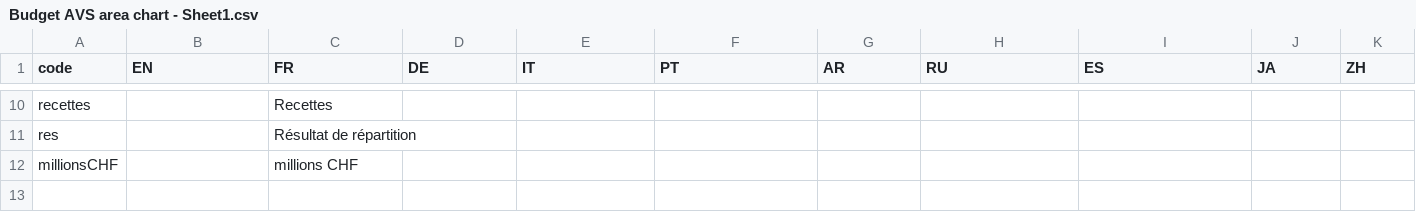
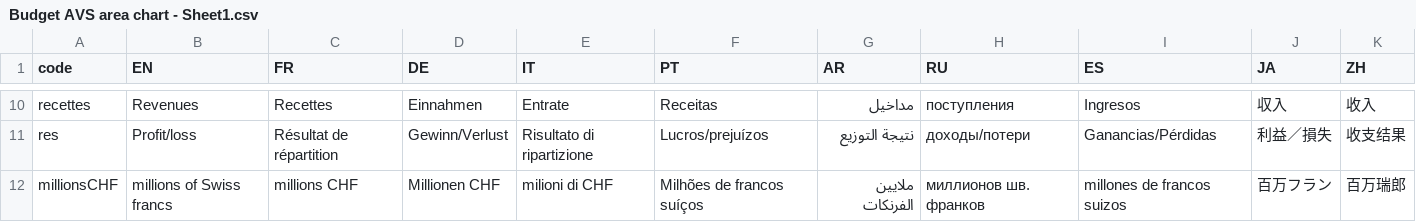
Before and after one commit to d-qn/2016_04_26_populationAgingCH_AVS, a CSV file: input/Budget AVS area chart - Sheet1.csv, drawn as a sheet; only a part is shown, gaps mark what is left out; the diff covers the shown part only; the diff names each change by its address in the sheet, - before the commit and + after, or states it on an @@ line.

```diff
--- a/input/Budget AVS area chart - Sheet1.csv
+++ b/input/Budget AVS area chart - Sheet1.csv
-B10 (EN): (empty)
+B10 (EN): Revenues
-D10 (DE): (empty)
+D10 (DE): Einnahmen
-E10 (IT): (empty)
+E10 (IT): Entrate
-F10 (PT): (empty)
+F10 (PT): Receitas
-G10 (AR): (empty)
+G10 (AR): مداخيل
-H10 (RU): (empty)
+H10 (RU): поступления
-I10 (ES): (empty)
+I10 (ES): Ingresos
-J10 (JA): (empty)
+J10 (JA): 収入
-K10 (ZH): (empty)
+K10 (ZH): 收入
-B11 (EN): (empty)
+B11 (EN): Profit/loss
-D11 (DE): (empty)
+D11 (DE): Gewinn/Verlust
-E11 (IT): (empty)
+E11 (IT): Risultato di ripartizione
-F11 (PT): (empty)
+F11 (PT): Lucros/prejuízos
-G11 (AR): (empty)
+G11 (AR): نتيجة التوزيع
-H11 (RU): (empty)
+H11 (RU): доходы/потери
-I11 (ES): (empty)
+I11 (ES): Ganancias/Pérdidas
-J11 (JA): (empty)
+J11 (JA): 利益／損失
-K11 (ZH): (empty)
+K11 (ZH): 收支结果
-B12 (EN): (empty)
+B12 (EN): millions of Swiss francs
-D12 (DE): (empty)
+D12 (DE): Millionen CHF
-E12 (IT): (empty)
+E12 (IT): milioni di CHF
-F12 (PT): (empty)
+F12 (PT): Milhões de francos suíços
-G12 (AR): (empty)
+G12 (AR): ملايين الفرنكات
-H12 (RU): (empty)
+H12 (RU): миллионов шв. франков
-I12 (ES): (empty)
+I12 (ES): millones de francos suizos
-J12 (JA): (empty)
+J12 (JA): 百万フラン
-K12 (ZH): (empty)
+K12 (ZH): 百万瑞郎
```
Also changed, not shown: 55 edited cells elsewhere in this file, input/Age distribution Swiss vs non-Swiss - Sheet1.csv, 46 other files.
